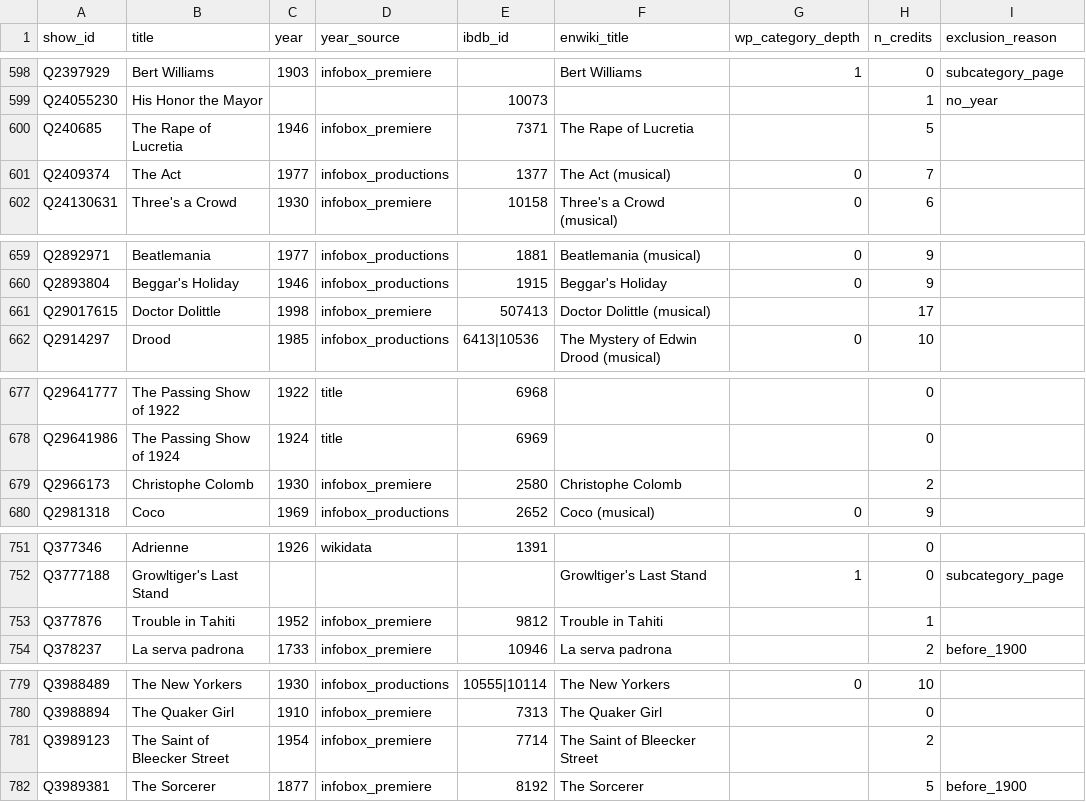
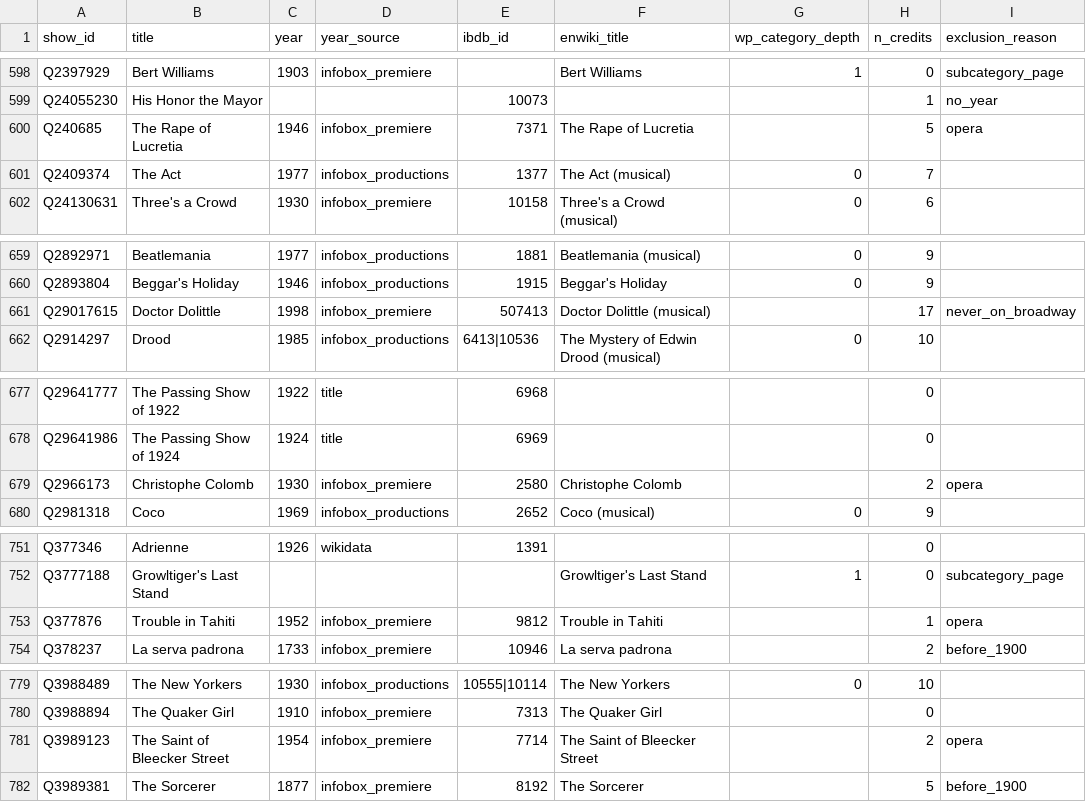
Before and after one commit to rubyngo1610/broadway-network-reunion, a CSV file: outputs/tables/show_set.csv, drawn as a sheet; only a part is shown, gaps mark what is left out; the diff covers the shown part only.

```diff
--- a/outputs/tables/show_set.csv
+++ b/outputs/tables/show_set.csv
@@ -599,3 +599,3 @@ Q2397929,Bert Williams,1903,infobox_premiere,,Bert Williams,1,0,subcategory_page
 Q24055230,His Honor the Mayor,,,10073,,,1,no_year
-Q240685,The Rape of Lucretia,1946,infobox_premiere,7371,The Rape of Lucretia,,5,
+Q240685,The Rape of Lucretia,1946,infobox_premiere,7371,The Rape of Lucretia,,5,opera
 Q2409374,The Act,1977,infobox_productions,1377,The Act (musical),0,7,
@@ -660,3 +660,3 @@ Q2892971,Beatlemania,1977,infobox_productions,1881,Beatlemania (musical),0,9,
 Q2893804,Beggar's Holiday,1946,infobox_productions,1915,Beggar's Holiday,0,9,
-Q29017615,Doctor Dolittle,1998,infobox_premiere,507413,Doctor Dolittle (musical),,17,
+Q29017615,Doctor Dolittle,1998,infobox_premiere,507413,Doctor Dolittle (musical),,17,never_on_broadway
 Q2914297,Drood,1985,infobox_productions,6413|10536,The Mystery of Edwin Drood (musical),0,10,
@@ -678,3 +678,3 @@ Q29641777,The Passing Show of 1922,1922,title,6968,,,0,
 Q29641986,The Passing Show of 1924,1924,title,6969,,,0,
-Q2966173,Christophe Colomb,1930,infobox_premiere,2580,Christophe Colomb,,2,
+Q2966173,Christophe Colomb,1930,infobox_premiere,2580,Christophe Colomb,,2,opera
 Q2981318,Coco,1969,infobox_productions,2652,Coco (musical),0,9,
@@ -752,3 +752,3 @@ Q377346,Adrienne,1926,wikidata,1391,,,0,
 Q3777188,Growltiger's Last Stand,,,,Growltiger's Last Stand,1,0,subcategory_page
-Q377876,Trouble in Tahiti,1952,infobox_premiere,9812,Trouble in Tahiti,,1,
+Q377876,Trouble in Tahiti,1952,infobox_premiere,9812,Trouble in Tahiti,,1,opera
 Q378237,La serva padrona,1733,infobox_premiere,10946,La serva padrona,,2,before_1900
@@ -780,3 +780,3 @@ Q3988489,The New Yorkers,1930,infobox_productions,10555|10114,The New Yorkers,0,
 Q3988894,The Quaker Girl,1910,infobox_premiere,7313,The Quaker Girl,,0,
-Q3989123,The Saint of Bleecker Street,1954,infobox_premiere,7714,The Saint of Bleecker Street,,2,
+Q3989123,The Saint of Bleecker Street,1954,infobox_premiere,7714,The Saint of Bleecker Street,,2,opera
 Q3989381,The Sorcerer,1877,infobox_premiere,8192,The Sorcerer,,5,before_1900
```
Also changed, not shown: 33 edited cells elsewhere in this file, outputs/tables/cast_coverage.csv, outputs/tables/coverage_by_role_decade.csv, 10 other files.
